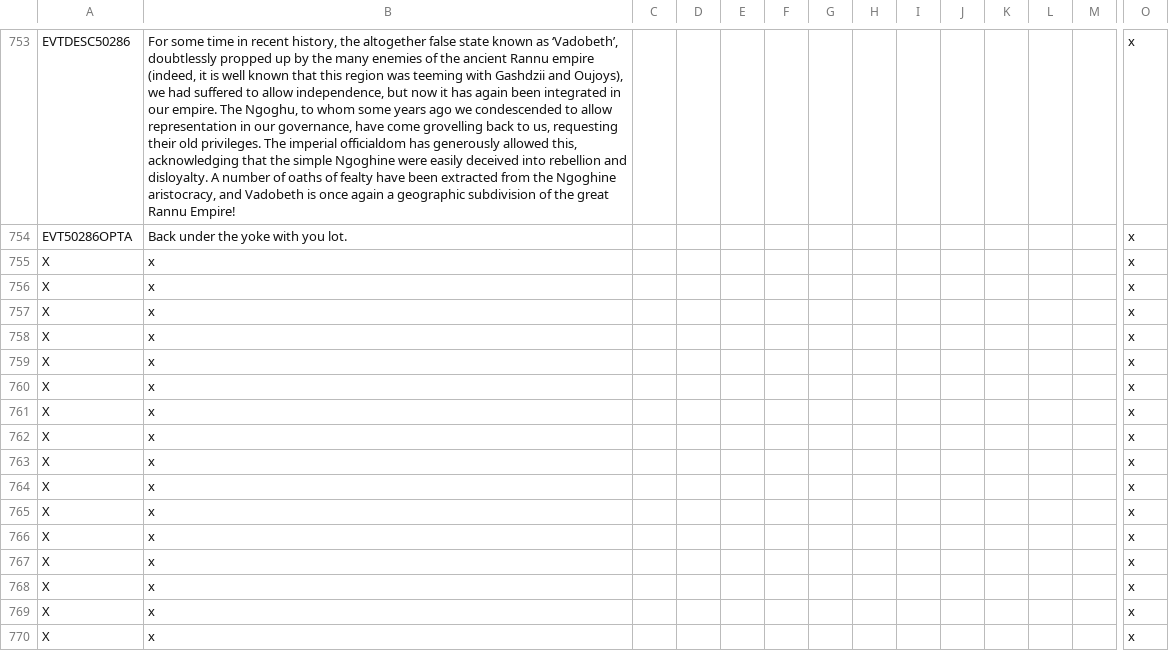
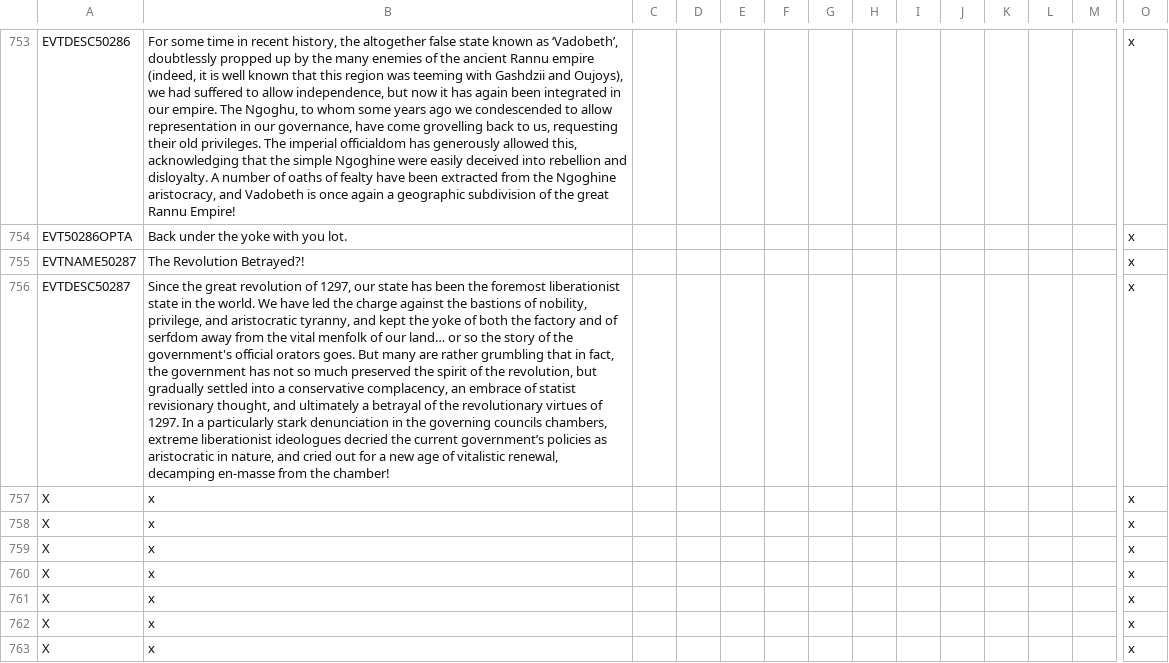
Before and after one commit to Gubelio/GGG, a CSV file: GGG/localisation/00_GGG_events.csv, drawn as a sheet; only a part is shown, gaps mark what is left out; the shorter side is filled out with more unchanged rows; removed rows and columns are numbered as before the commit, all else as after; rows hold the shown columns only; the diff names each change by its address in the sheet, - before the commit and + after, or states it on an @@ line.

Commit message:
yokerism event finished

```diff
--- a/GGG/localisation/00_GGG_events.csv
+++ b/GGG/localisation/00_GGG_events.csv
-row 755: X | x |  |  |  |  |  |  |  |  |  |  |  | x
-row 756: X | x |  |  |  |  |  |  |  |  |  |  |  | x
+row 755: EVTNAME50287 | The Revolution Betrayed?! |  |  |  |  |  |  |  |  |  |  |  | x
+row 756: EVTDESC50287 | Since the great revolution of 1297, our state has been the foremost liberationist state in the world. We have led the charge against the bastions of nobility, privilege, and aristocratic tyranny, and kept the yoke of both the factory and of serfdom away from the vital menfolk of our land… or so the story of the government's official orators goes. But many are rather grumbling that in fact, the government has not so much preserved the spirit of the revolution, but gradually settled into a conservative complacency, an embrace of statist revisionary thought, and ultimately a betrayal of the revolutionary virtues of 1297. In a particularly stark denunciation in the governing councils chambers, extreme liberationist ideologues decried the current government’s policies as aristocratic in nature, and cried out for a new age of vitalistic renewal, decamping en-masse from the chamber! |  |  |  |  |  |  |  |  |  |  |  | x
```
Also changed, not shown: 1 other file.
